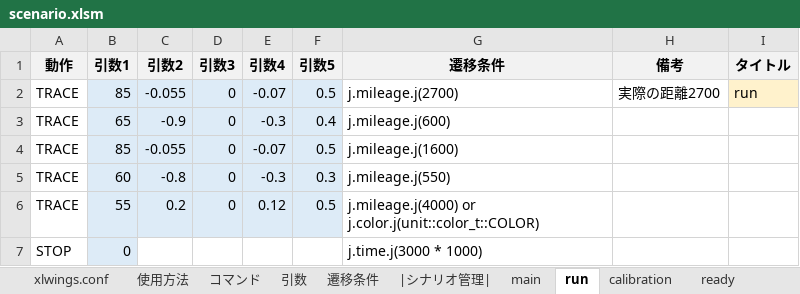
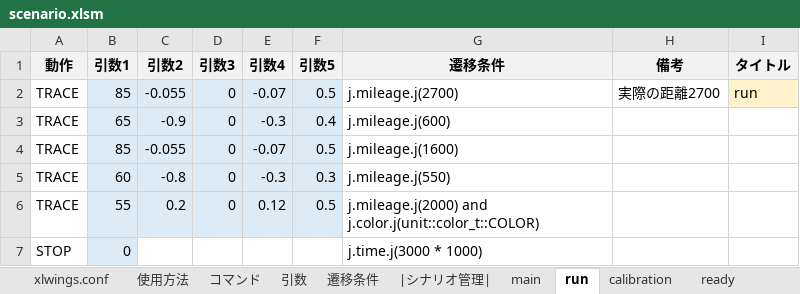
Before and after one commit to Black2856/etrobo2023, an Excel workbook: util/scenario/scenario.xlsm, sheet run, drawn as a sheet; values as stored, in another font and other column widths than the file's, no borders; the diff names each change by its address in the sheet, - before the commit and + after, or states it on an @@ line.

```diff
--- a/util/scenario/scenario.xlsm (sheet run)
+++ b/util/scenario/scenario.xlsm (sheet run)
-G6 (遷移条件): j.mileage.j(4000) or j.color.j(unit::color_t::COLOR)
+G6 (遷移条件): j.mileage.j(2000) and j.color.j(unit::color_t::COLOR)
```
Also changed, not shown: 1 other file.
